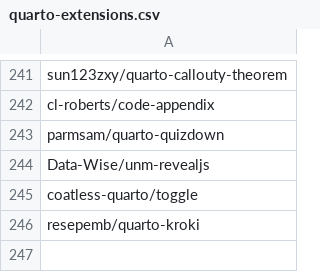
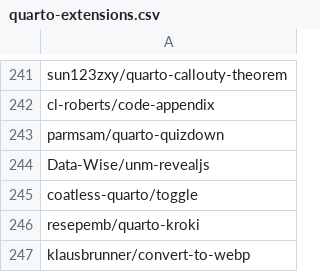
Before and after one commit to mcanouil/quarto-extensions, a CSV file: extensions/quarto-extensions.csv, drawn as a sheet; only a part is shown, gaps mark what is left out.

Commit message:
chore: add klausbrunner/convert-to-webp (#181)

```diff
--- a/extensions/quarto-extensions.csv
+++ b/extensions/quarto-extensions.csv
@@ -246 +246,2 @@ coatless-quarto/toggle
 resepemb/quarto-kroki
+klausbrunner/convert-to-webp
```
